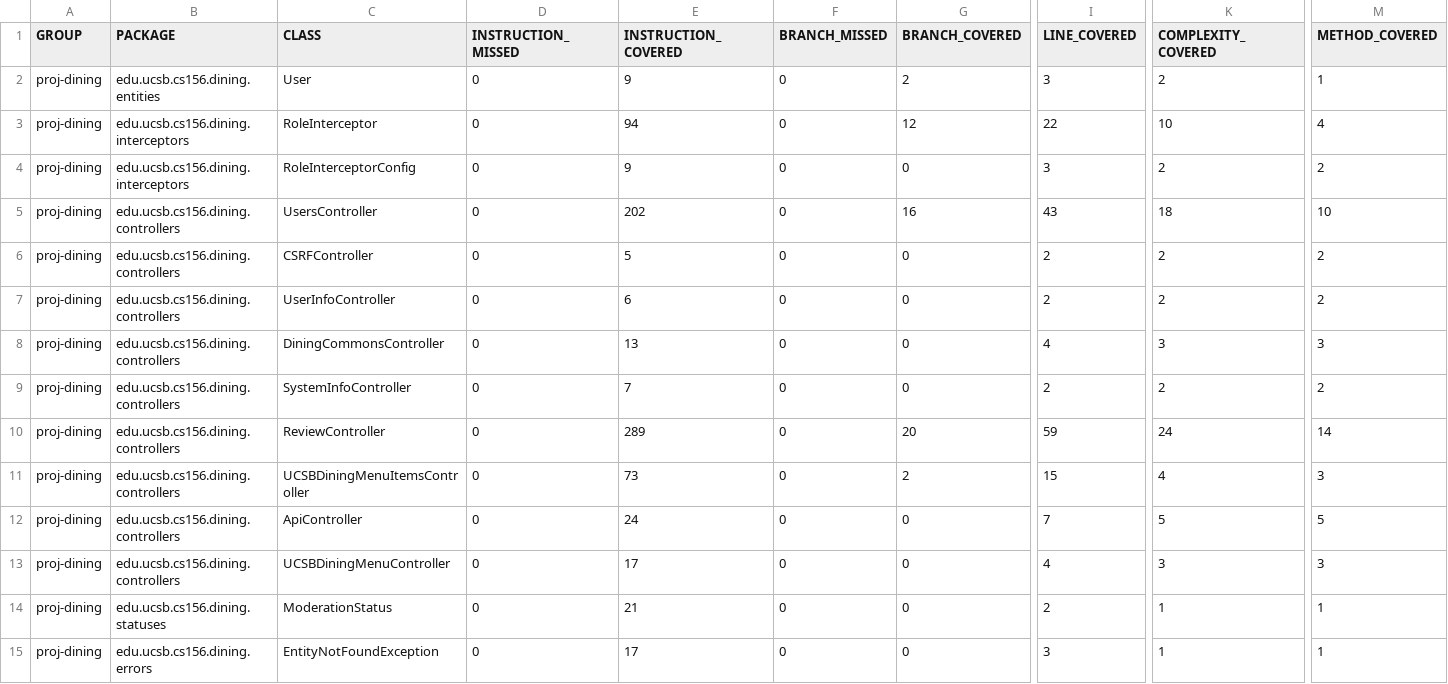
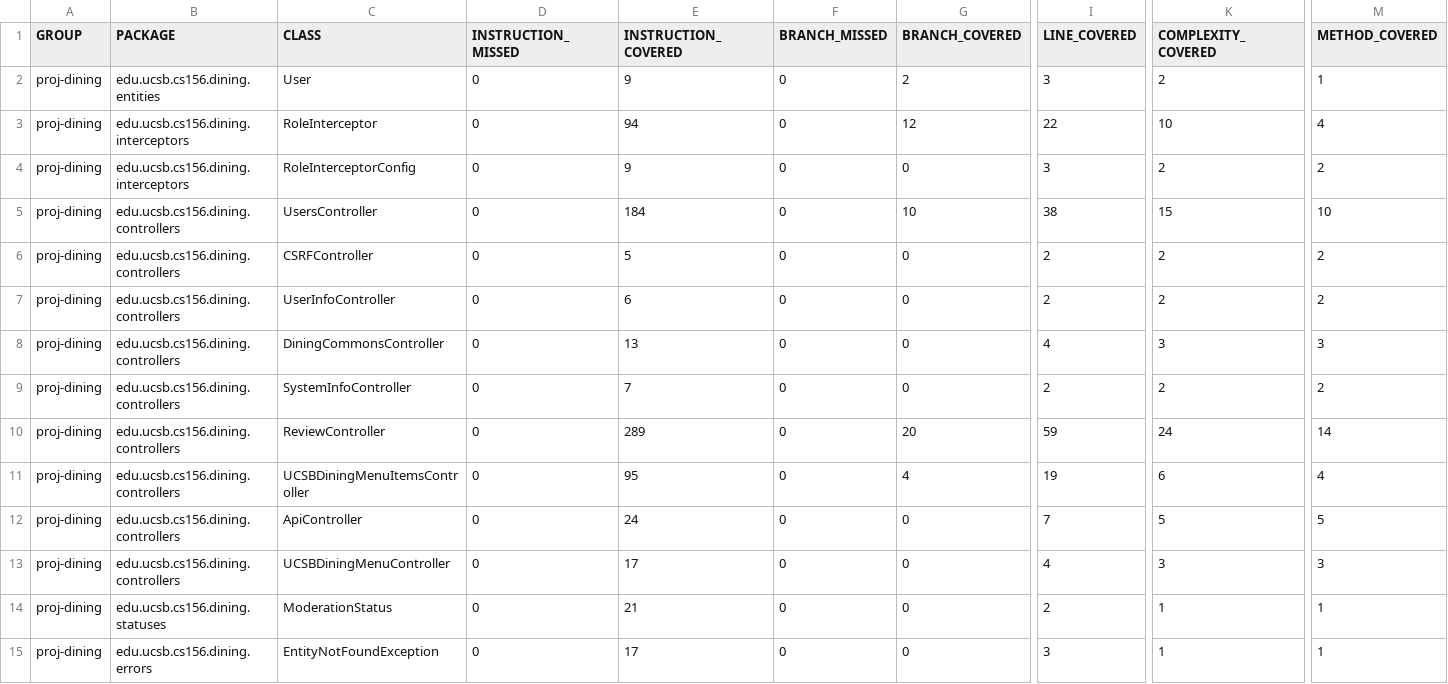
Before and after one commit to ucsb-cs156-s25/proj-dining-s25-08, a CSV file: prs/40/jacoco/jacoco.csv, drawn as a sheet; only a part is shown, gaps mark what is left out; the diff names each change by its address in the sheet, - before the commit and + after, or states it on an @@ line.

```diff
--- a/prs/40/jacoco/jacoco.csv
+++ b/prs/40/jacoco/jacoco.csv
-E5 (INSTRUCTION_COVERED): 202
+E5 (INSTRUCTION_COVERED): 184
-G5 (BRANCH_COVERED): 16
+G5 (BRANCH_COVERED): 10
-I5 (LINE_COVERED): 43
+I5 (LINE_COVERED): 38
-K5 (COMPLEXITY_COVERED): 18
+K5 (COMPLEXITY_COVERED): 15
-E11 (INSTRUCTION_COVERED): 73
+E11 (INSTRUCTION_COVERED): 95
-G11 (BRANCH_COVERED): 2
+G11 (BRANCH_COVERED): 4
-I11 (LINE_COVERED): 15
+I11 (LINE_COVERED): 19
-K11 (COMPLEXITY_COVERED): 4
+K11 (COMPLEXITY_COVERED): 6
-M11 (METHOD_COVERED): 3
+M11 (METHOD_COVERED): 4
```
Also changed, not shown: 9 other files.
